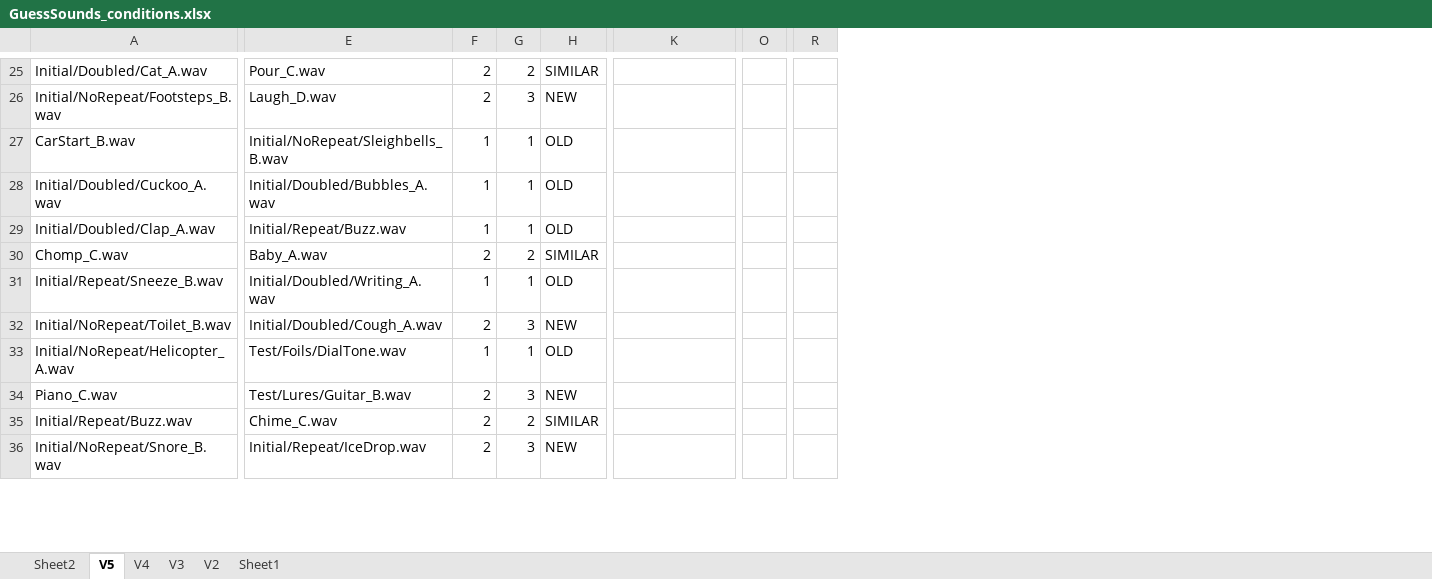
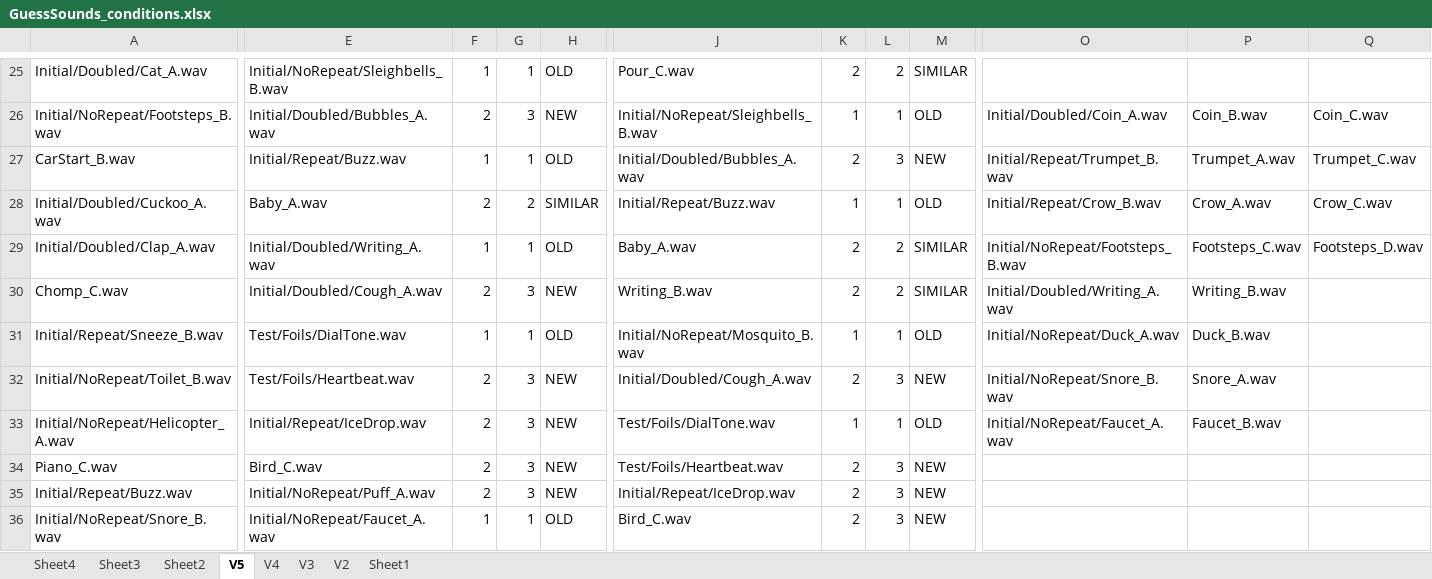
Before and after one commit to brocolli0416/Guess-the-Sounds, an Excel workbook: GuessSounds_conditions.xlsx, sheet V5, drawn as a sheet; only a part is shown, gaps mark what is left out; values as stored, in another font and other column widths than the file's, no cell formats; removed rows and columns are numbered as before the commit, all else as after; the diff covers the shown part only; the diff names each change by its address in the sheet, - before the commit and + after, or states it on an @@ line.

Commit message:
Piloting the new version, with only 1 repetition for Old and Lures

```diff
--- a/GuessSounds_conditions.xlsx (sheet V5)
+++ b/GuessSounds_conditions.xlsx (sheet V5)
+sheet tab: Sheet4
+sheet tab: Sheet3
+column J, rows 25-36: Pour_C.wav | Initial/NoRepeat/Sleighbells_B.wav | Initial/Doubled/Bubbles_A.wav | Initial/Repeat/Buzz.wav | Baby_A.wav | Writing_B.wav | Initial/NoRepeat/Mosquito_B.wav | Initial/Doubled/Cough_A.wav | Test/Foils/DialTone.wav | Test/Foils/Heartbeat.wav | Initial/Repeat/IceDrop.wav | Bird_C.wav
+column K, rows 25-36: 2 | 1 | 2 | 1 | 2 | 2 | 1 | 2 | 1 | 2 | 2 | 2
+column L, rows 25-36: 2 | 1 | 3 | 1 | 2 | 2 | 1 | 3 | 1 | 3 | 3 | 3
+column M, rows 25-36: SIMILAR | OLD | NEW | OLD | SIMILAR | SIMILAR | OLD | NEW | OLD | NEW | NEW | NEW
+column O, rows 26-33: Initial/Doubled/Coin_A.wav | Initial/Repeat/Trumpet_B.wav | Initial/Repeat/Crow_B.wav | Initial/NoRepeat/Footsteps_B.wav | Initial/Doubled/Writing_A.wav | Initial/NoRepeat/Duck_A.wav | Initial/NoRepeat/Snore_B.wav | Initial/NoRepeat/Faucet_A.wav
+column P, rows 26-33: Coin_B.wav | Trumpet_A.wav | Crow_A.wav | Footsteps_C.wav | Writing_B.wav | Duck_B.wav | Snore_A.wav | Faucet_B.wav
-column O, empty
-column R, empty
-E25: Pour_C.wav
+E25: Initial/NoRepeat/Sleighbells_B.wav
-F25: 2
+F25: 1
-G25: 2
+G25: 1
-H25: SIMILAR
+H25: OLD
-E26: Laugh_D.wav
+E26: Initial/Doubled/Bubbles_A.wav
-Q26: (empty)
+Q26: Coin_C.wav
-E27: Initial/NoRepeat/Sleighbells_B.wav
+E27: Initial/Repeat/Buzz.wav
-Q27: (empty)
+Q27: Trumpet_C.wav
-E28: Initial/Doubled/Bubbles_A.wav
+E28: Baby_A.wav
-F28: 1
+F28: 2
-G28: 1
+G28: 2
-H28: OLD
+H28: SIMILAR
-Q28: (empty)
+Q28: Crow_C.wav
-E29: Initial/Repeat/Buzz.wav
+E29: Initial/Doubled/Writing_A.wav
-Q29: (empty)
+Q29: Footsteps_D.wav
-E30: Baby_A.wav
+E30: Initial/Doubled/Cough_A.wav
-G30: 2
+G30: 3
-H30: SIMILAR
+H30: NEW
-E31: Initial/Doubled/Writing_A.wav
+E31: Test/Foils/DialTone.wav
-E32: Initial/Doubled/Cough_A.wav
+E32: Test/Foils/Heartbeat.wav
-E33: Test/Foils/DialTone.wav
+E33: Initial/Repeat/IceDrop.wav
-F33: 1
+F33: 2
-G33: 1
+G33: 3
-H33: OLD
+H33: NEW
-E34: Test/Lures/Guitar_B.wav
+E34: Bird_C.wav
-E35: Chime_C.wav
+E35: Initial/NoRepeat/Puff_A.wav
-G35: 2
+G35: 3
-H35: SIMILAR
+H35: NEW
-E36: Initial/Repeat/IceDrop.wav
+E36: Initial/NoRepeat/Faucet_A.wav
-F36: 2
+F36: 1
-G36: 3
+G36: 1
-H36: NEW
+H36: OLD
```
Also changed, not shown: other rows of this sheet, cell formats, Analysis/Similarity_analysis.xlsx, Analysis/Sound_data.xlsx, 32 other files.
